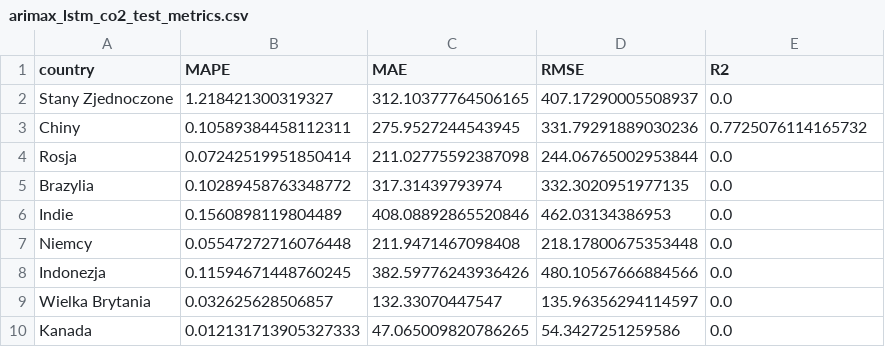
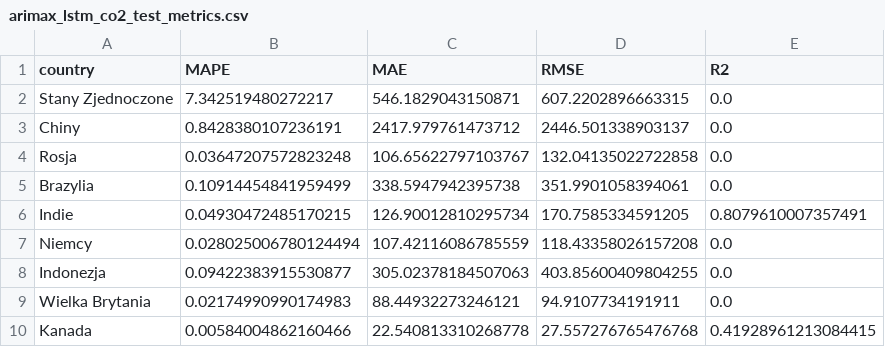
Before and after one commit to Bealtaine16/CO2_Emission, a CSV file: output/metrics/hybrid/arimax_lstm_co2_test_metrics.csv, drawn as a sheet; only a part is shown; the diff covers the shown part only.

```diff
--- a/output/metrics/hybrid/arimax_lstm_co2_test_metrics.csv
+++ b/output/metrics/hybrid/arimax_lstm_co2_test_metrics.csv
@@ -1,10 +1,10 @@
 country,MAPE,MAE,RMSE,R2
-Stany Zjednoczone,1.218421300319327,312.10377764506165,407.17290005508937,0.0
-Chiny,0.10589384458112311,275.9527244543945,331.79291889030236,0.7725076114165732
-Rosja,0.07242519951850414,211.02775592387098,244.06765002953844,0.0
-Brazylia,0.10289458763348772,317.31439793974,332.3020951977135,0.0
-Indie,0.1560898119804489,408.08892865520846,462.03134386953,0.0
-Niemcy,0.05547272716076448,211.9471467098408,218.17800675353448,0.0
-Indonezja,0.11594671448760245,382.59776243936426,480.10567666884566,0.0
-Wielka Brytania,0.032625628506857,132.33070447547,135.96356294114597,0.0
-Kanada,0.012131713905327333,47.065009820786265,54.3427251259586,0.0
+Stany Zjednoczone,7.342519480272217,546.1829043150871,607.2202896663315,0.0
+Chiny,0.8428380107236191,2417.979761473712,2446.501338903137,0.0
+Rosja,0.03647207572823248,106.65622797103767,132.04135022722858,0.0
+Brazylia,0.10914454841959499,338.5947942395738,351.9901058394061,0.0
+Indie,0.04930472485170215,126.90012810295734,170.7585334591205,0.8079610007357491
+Niemcy,0.028025006780124494,107.42116086785559,118.43358026157208,0.0
+Indonezja,0.09422383915530877,305.02378184507063,403.85600409804255,0.0
+Wielka Brytania,0.02174990990174983,88.44932273246121,94.9107734191911,0.0
+Kanada,0.00584004862160466,22.540813310268778,27.557276765476768,0.41928961213084415
```
Also changed, not shown: 131 edited cells elsewhere in this file, output/metrics/hybrid/arimax_lstm_co2_train_metrics.csv, output/predictions/hybrid/arimax_lstm/arimax_lstm_co2_test.csv, 20 other files.
